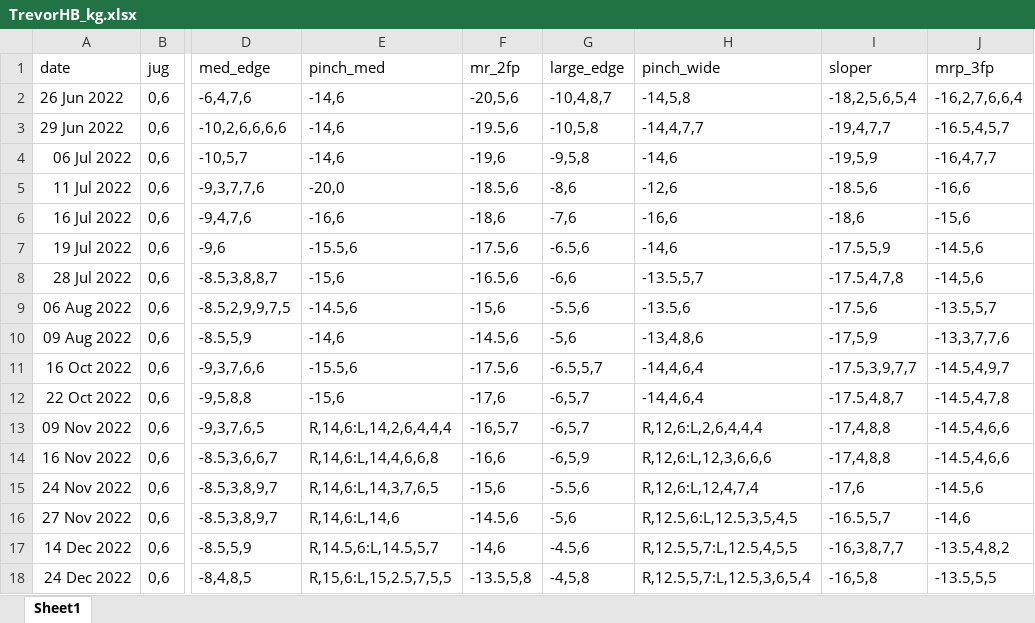
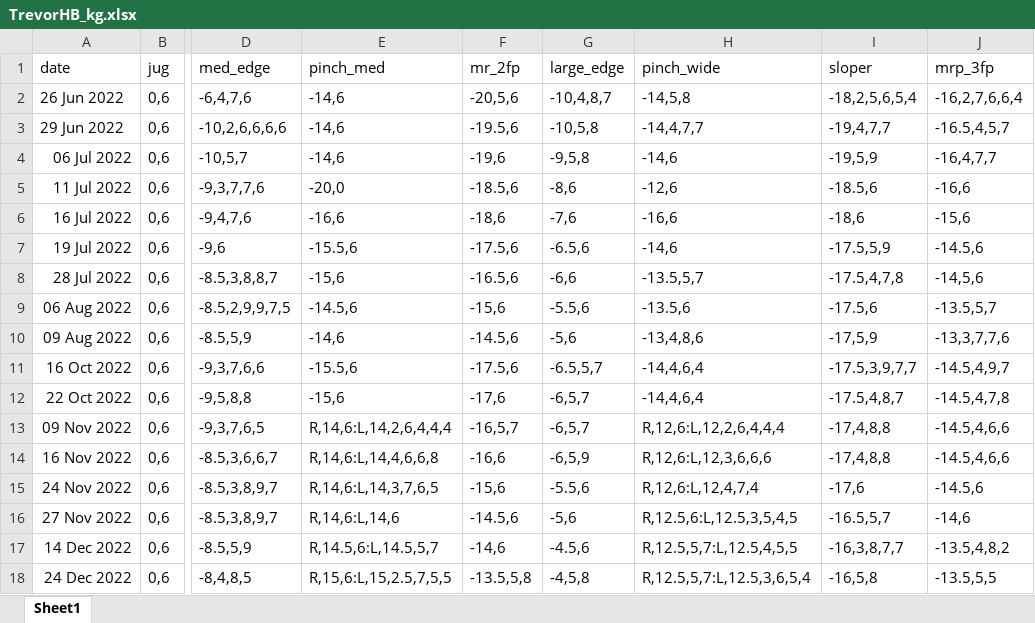
Before and after one commit to Tclack88/MountainProject, an Excel workbook: TrevorHB_kg.xlsx, sheet Sheet1, drawn as a sheet; only a part is shown, gaps mark what is left out; values as stored, in another font and other column widths than the file's, no borders; the diff names each change by its address in the sheet, - before the commit and + after, or states it on an @@ line.

Commit message:
fixed error

```diff
--- a/TrevorHB_kg.xlsx (sheet Sheet1)
+++ b/TrevorHB_kg.xlsx (sheet Sheet1)
-H13 (pinch_wide): R,12,6:L,2,6,4,4,4
+H13 (pinch_wide): R,12,6:L,12,2,6,4,4,4
```
